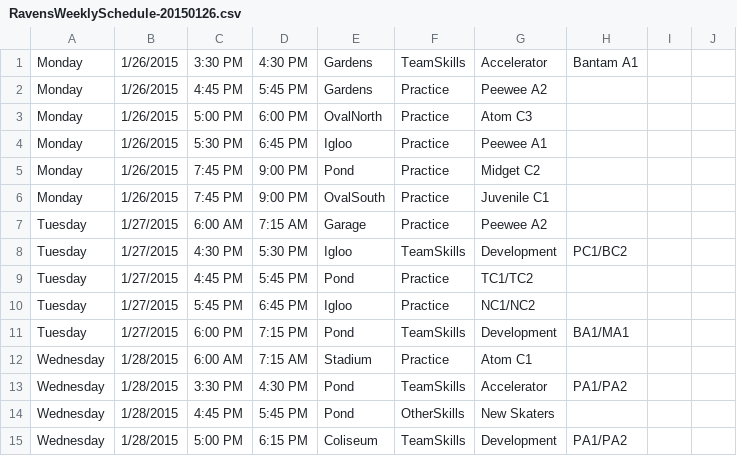
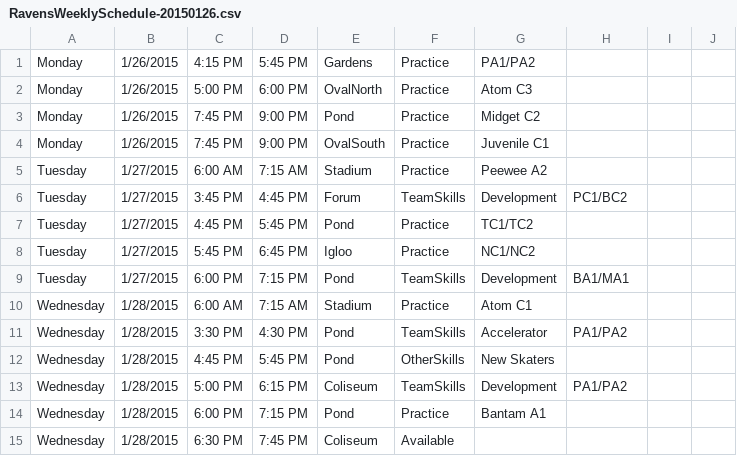
Before and after one commit to hiptopjones/RavensSchedules, a CSV file: Weekly/RavensWeeklySchedule-20150126.csv, drawn as a sheet; only a part is shown; the shorter side is filled out with more unchanged rows.

Commit message:
Updates due to RACA ice cancellation

```diff
--- a/Weekly/RavensWeeklySchedule-20150126.csv
+++ b/Weekly/RavensWeeklySchedule-20150126.csv
@@ -1,9 +1,7 @@
-Monday,1/26/2015,3:30 PM,4:30 PM,Gardens,TeamSkills,Accelerator,Bantam A1
-Monday,1/26/2015,4:45 PM,5:45 PM,Gardens,Practice,Peewee A2
+Monday,1/26/2015,4:15 PM,5:45 PM,Gardens,Practice,PA1/PA2
 Monday,1/26/2015,5:00 PM,6:00 PM,OvalNorth,Practice,Atom C3
-Monday,1/26/2015,5:30 PM,6:45 PM,Igloo,Practice,Peewee A1
 Monday,1/26/2015,7:45 PM,9:00 PM,Pond,Practice,Midget C2
 Monday,1/26/2015,7:45 PM,9:00 PM,OvalSouth,Practice,Juvenile C1
-Tuesday,1/27/2015,6:00 AM,7:15 AM,Garage,Practice,Peewee A2
-Tuesday,1/27/2015,4:30 PM,5:30 PM,Igloo,TeamSkills,Development,PC1/BC2
+Tuesday,1/27/2015,6:00 AM,7:15 AM,Stadium,Practice,Peewee A2
+Tuesday,1/27/2015,3:45 PM,4:45 PM,Forum,TeamSkills,Development,PC1/BC2
 Tuesday,1/27/2015,4:45 PM,5:45 PM,Pond,Practice,TC1/TC2
```
